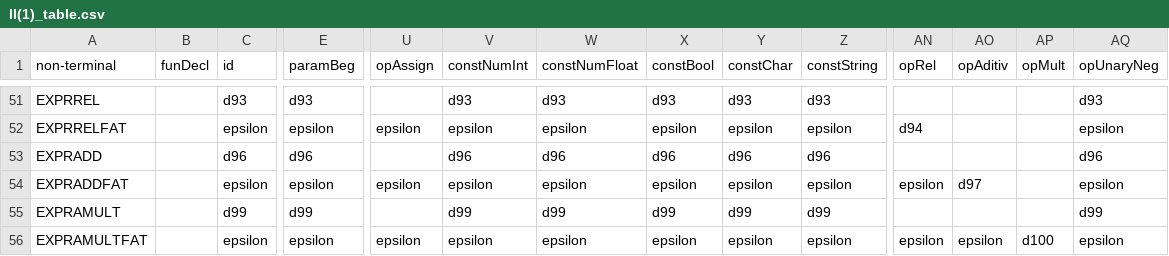
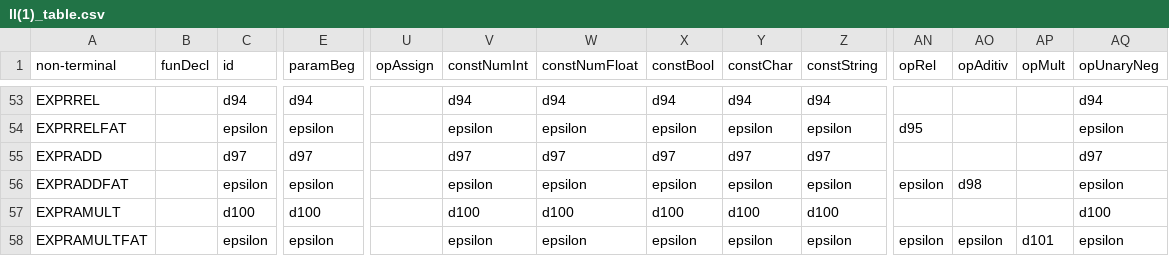
Before and after one commit to filipefalcaos/compiler-gf, a CSV file: files/ll(1)_table.csv, drawn as a sheet; only a part is shown, gaps mark what is left out; addresses are those after the commit; the diff covers the shown part only; the diff names each change by its address in the sheet, - before the commit and + after, or states it on an @@ line.

```diff
--- a/files/ll(1)_table.csv
+++ b/files/ll(1)_table.csv
-C53 (id): d93
+C53 (id): d94
-E53 (paramBeg): d93
+E53 (paramBeg): d94
-V53 (constNumInt): d93
+V53 (constNumInt): d94
-W53 (constNumFloat): d93
+W53 (constNumFloat): d94
-X53 (constBool): d93
+X53 (constBool): d94
-Y53 (constChar): d93
+Y53 (constChar): d94
-Z53 (constString): d93
+Z53 (constString): d94
-AQ53 (opUnaryNeg): d93
+AQ53 (opUnaryNeg): d94
-U54 (opAssign): epsilon
+U54 (opAssign): (empty)
-AN54 (opRel): d94
+AN54 (opRel): d95
-C55 (id): d96
+C55 (id): d97
-E55 (paramBeg): d96
+E55 (paramBeg): d97
-V55 (constNumInt): d96
+V55 (constNumInt): d97
-W55 (constNumFloat): d96
+W55 (constNumFloat): d97
-X55 (constBool): d96
+X55 (constBool): d97
-Y55 (constChar): d96
+Y55 (constChar): d97
-Z55 (constString): d96
+Z55 (constString): d97
-AQ55 (opUnaryNeg): d96
+AQ55 (opUnaryNeg): d97
-U56 (opAssign): epsilon
+U56 (opAssign): (empty)
-AO56 (opAditiv): d97
+AO56 (opAditiv): d98
-C57 (id): d99
+C57 (id): d100
-E57 (paramBeg): d99
+E57 (paramBeg): d100
-V57 (constNumInt): d99
+V57 (constNumInt): d100
-W57 (constNumFloat): d99
+W57 (constNumFloat): d100
-X57 (constBool): d99
+X57 (constBool): d100
-Y57 (constChar): d99
+Y57 (constChar): d100
-Z57 (constString): d99
+Z57 (constString): d100
-AQ57 (opUnaryNeg): d99
+AQ57 (opUnaryNeg): d100
-U58 (opAssign): epsilon
+U58 (opAssign): (empty)
-AP58 (opMult): d100
+AP58 (opMult): d101
```
Also changed, not shown: 4 added rows, 2 removed rows and 56 edited cells elsewhere in this file, 4 other files.
